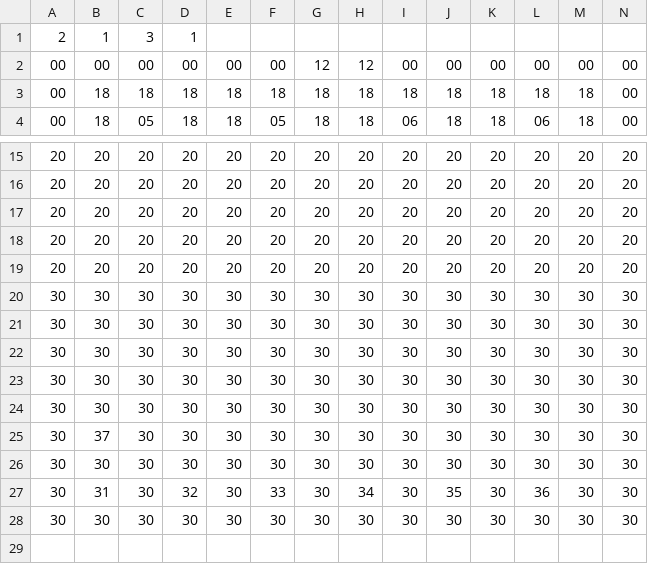
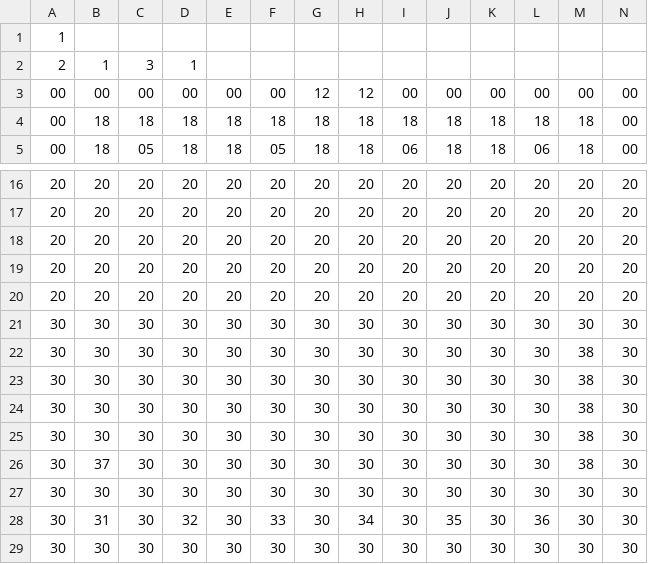
Before and after one commit to StevenEgnaczyk/Legend-of-Zelda-Game, a CSV file: Sprint_0/Dungeon/RoomCSVs/Map1.csv, drawn as a sheet; only a part is shown, gaps mark what is left out.

```diff
--- a/Sprint_0/Dungeon/RoomCSVs/Map1.csv
+++ b/Sprint_0/Dungeon/RoomCSVs/Map1.csv
@@ -1 +1,2 @@
+1
 2,1,3,1
@@ -20,7 +21,7 @@
 30,30,30,30,30,30,30,30,30,30,30,30,30,30
-30,30,30,30,30,30,30,30,30,30,30,30,30,30
-30,30,30,30,30,30,30,30,30,30,30,30,30,30
-30,30,30,30,30,30,30,30,30,30,30,30,30,30
-30,30,30,30,30,30,30,30,30,30,30,30,30,30
-30,37,30,30,30,30,30,30,30,30,30,30,30,30
+30,30,30,30,30,30,30,30,30,30,30,30,38,30
+30,30,30,30,30,30,30,30,30,30,30,30,38,30
+30,30,30,30,30,30,30,30,30,30,30,30,38,30
+30,30,30,30,30,30,30,30,30,30,30,30,38,30
+30,37,30,30,30,30,30,30,30,30,30,30,38,30
 30,30,30,30,30,30,30,30,30,30,30,30,30,30
```
Also changed, not shown: Sprint_0/Dungeon/RoomCSVs/Map10.csv, Sprint_0/Dungeon/RoomCSVs/Map11.csv, 31 other files.
